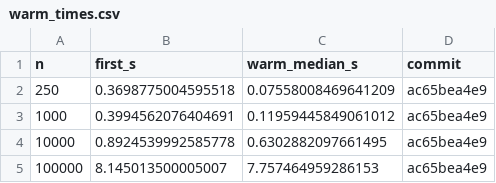
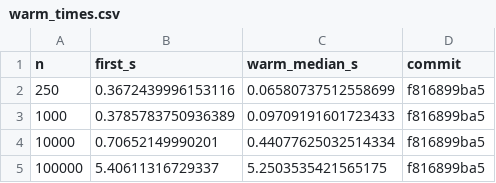
Before and after one commit to alejandroschuler/mars, a CSV file: validation/sims/report/warm_times.csv, drawn as a sheet.

```diff
--- a/validation/sims/report/warm_times.csv
+++ b/validation/sims/report/warm_times.csv
@@ -1,5 +1,5 @@
 n,first_s,warm_median_s,commit
-250,0.3698775004595518,0.07558008469641209,ac65bea4e9
-1000,0.3994562076404691,0.11959445849061012,ac65bea4e9
-10000,0.8924539992585778,0.6302882097661495,ac65bea4e9
-100000,8.145013500005007,7.757464959286153,ac65bea4e9
+250,0.3672439996153116,0.06580737512558699,f816899ba5
+1000,0.3785783750936389,0.09709191601723433,f816899ba5
+10000,0.70652149990201,0.44077625032514334,f816899ba5
+100000,5.40611316729337,5.2503535421565175,f816899ba5
```
Also changed, not shown: validation/sims/report/bench_times.csv, 5 other files.
